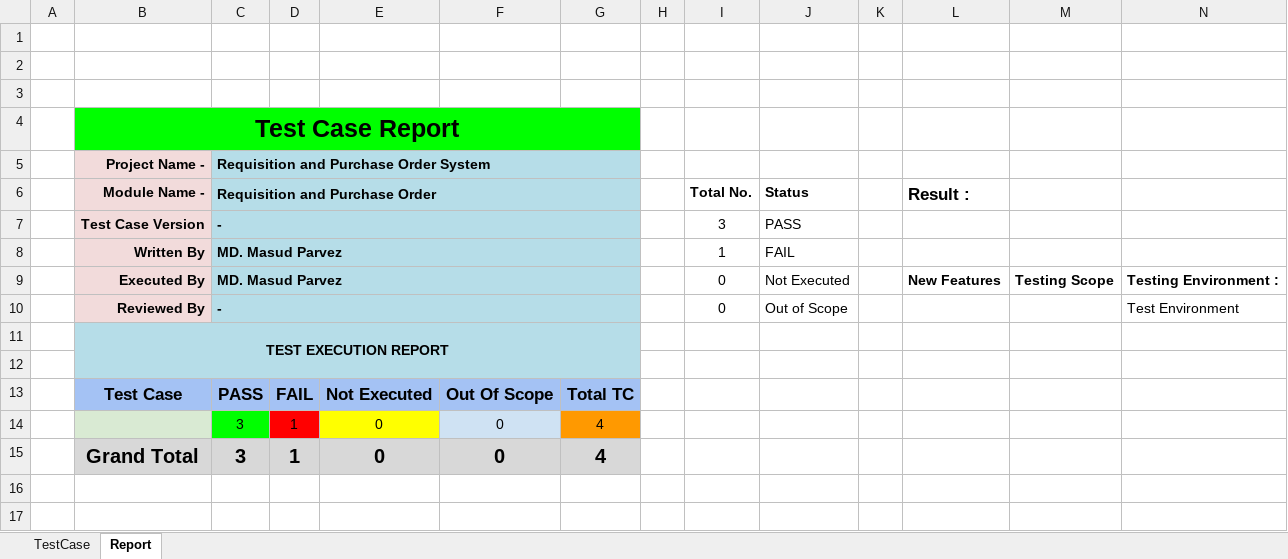
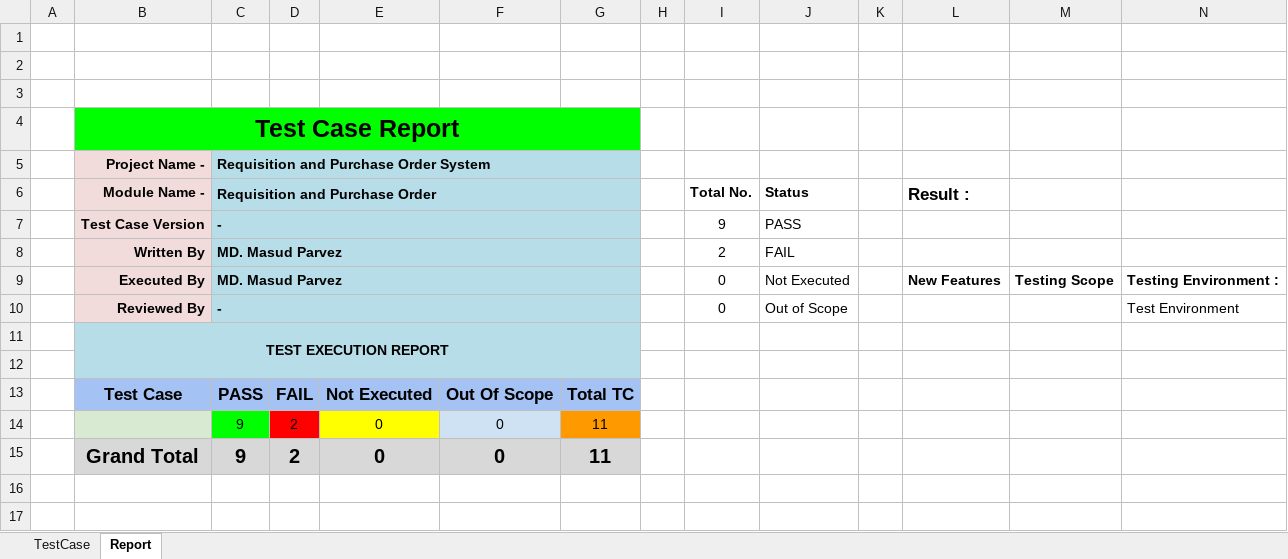
Before and after one commit to parimalroy/Test-Case, an Excel workbook: B.eboighor_signup.xlsx, sheet Report, drawn as a sheet; only a part is shown; values as stored, in another font and other column widths than the file's, no borders; charts and pictures not drawn; removed rows and columns are numbered as before the commit, all else as after; rows hold the shown columns only; the diff names each change by its address in the sheet, - before the commit and + after, or states it on an @@ line.

```diff
--- a/B.eboighor_signup.xlsx (sheet Report)
+++ b/B.eboighor_signup.xlsx (sheet Report)
-I7: 3
+I7: 9
-I8: 1
+I8: 2
-row 14:  |  | 3 | 1 | 0 | 0 | 4
-row 15:  | Grand Total | 3 | 1 | 0 | 0 | 4
+row 14:  |  | 9 | 2 | 0 | 0 | 11
+row 15:  | Grand Total | 9 | 2 | 0 | 0 | 11
```
Also changed, not shown: sheet TestCase, charts or pictures, 1 other file.
